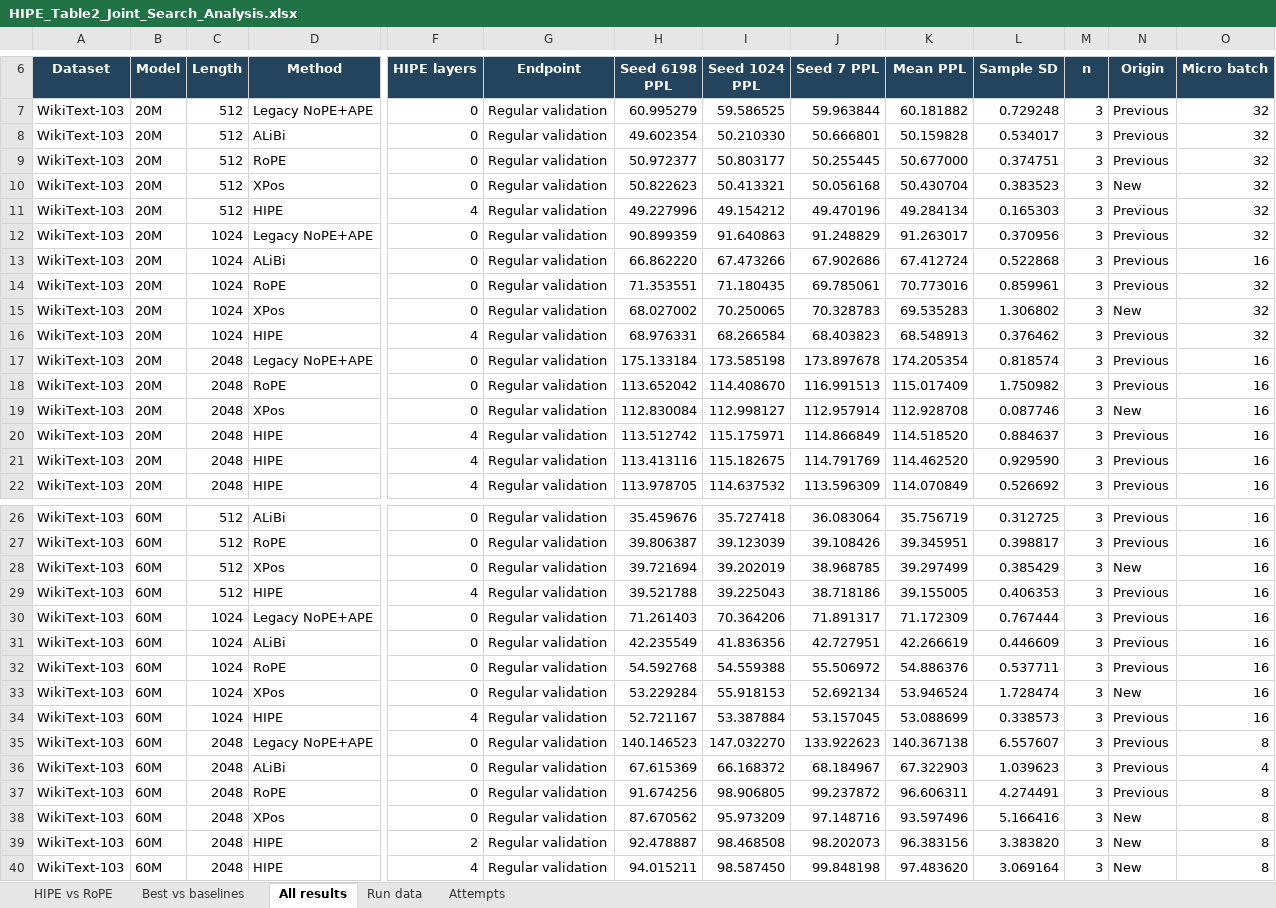
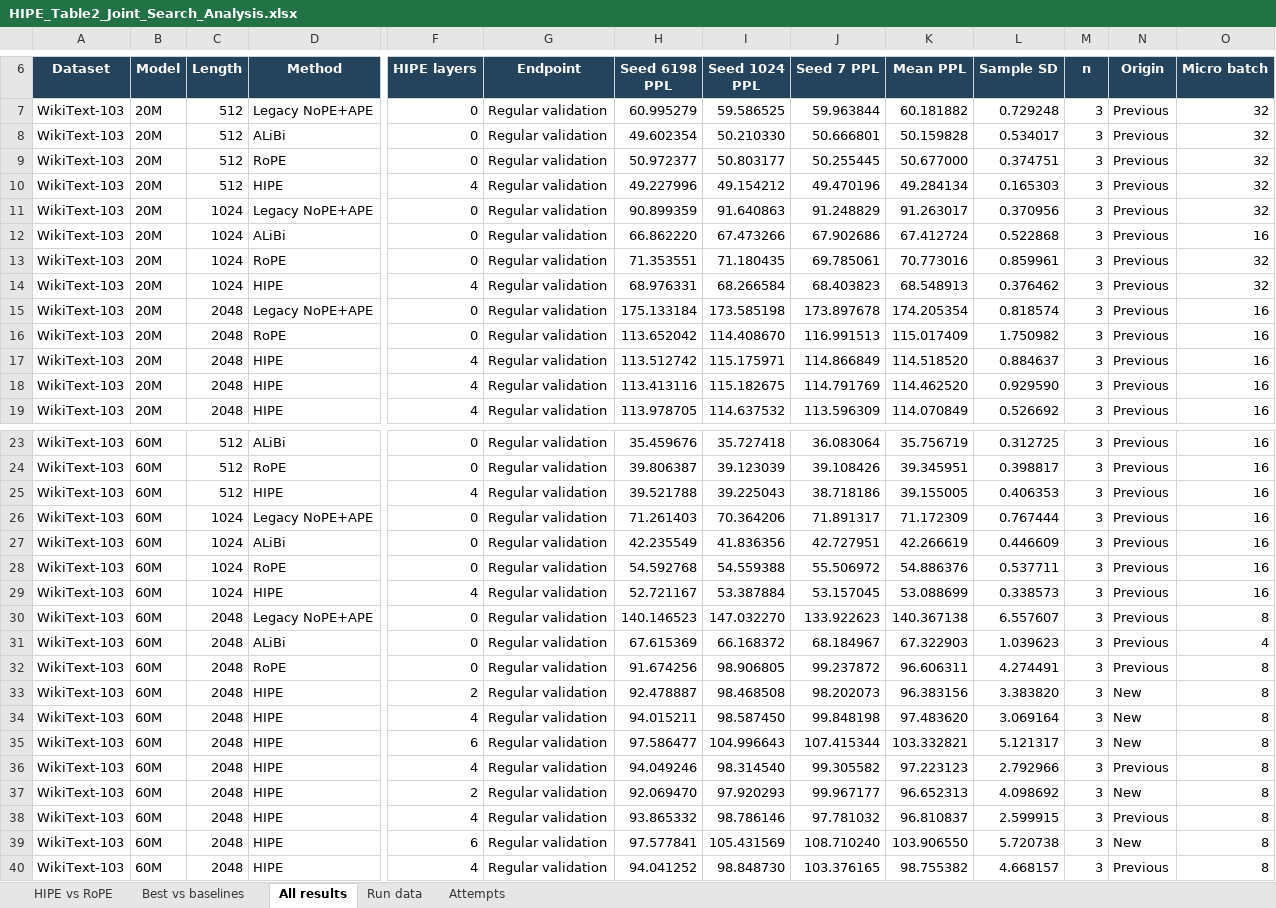
Before and after one commit to A1goMax/HIPE, an Excel workbook: experiments/results/table2_joint_20261104/HIPE_Table2_Joint_Search_Analysis.xlsx, sheet All results, drawn as a sheet; only a part is shown, gaps mark what is left out; the shorter side is filled out with more unchanged rows; values as stored, in another font and other column widths than the file's, no borders; rows hold the shown columns only; the diff covers the shown part only; the diff names each change by its address in the sheet, - before the commit and + after, or states it on an @@ line.

Commit message:
Pin paper-scope results and prepare bounded C4 sigma-layer extension

```diff
--- a/experiments/results/table2_joint_20261104/HIPE_Table2_Joint_Search_Analysis.xlsx (sheet All results)
+++ b/experiments/results/table2_joint_20261104/HIPE_Table2_Joint_Search_Analysis.xlsx (sheet All results)
-row 10: WikiText-103 | 20M | 512 | XPos | 0 | Regular validation | 50.822623 | 50.413321 | 50.056168 | 50.430704 | 0.383523 | 3 | New | 32
-row 15: WikiText-103 | 20M | 1024 | XPos | 0 | Regular validation | 68.027002 | 70.250065 | 70.328783 | 69.535283 | 1.306802 | 3 | New | 32
-row 19: WikiText-103 | 20M | 2048 | XPos | 0 | Regular validation | 112.830084 | 112.998127 | 112.957914 | 112.928708 | 0.087746 | 3 | New | 16
-row 28: WikiText-103 | 60M | 512 | XPos | 0 | Regular validation | 39.721694 | 39.202019 | 38.968785 | 39.297499 | 0.385429 | 3 | New | 16
-row 33: WikiText-103 | 60M | 1024 | XPos | 0 | Regular validation | 53.229284 | 55.918153 | 52.692134 | 53.946524 | 1.728474 | 3 | New | 16
-row 38: WikiText-103 | 60M | 2048 | XPos | 0 | Regular validation | 87.670562 | 95.973209 | 97.148716 | 93.597496 | 5.166416 | 3 | New | 8
```
Also changed, not shown: 18 removed rows elsewhere in this sheet, sheet Run data, sheet Attempts, sheet Best vs baselines, formulas that keep their value, 27 other files.
